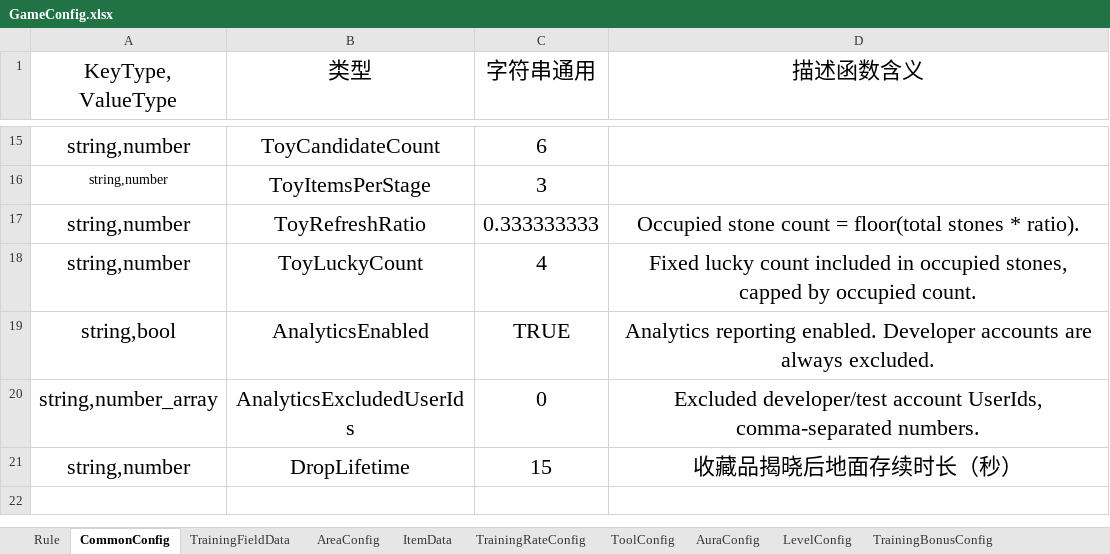
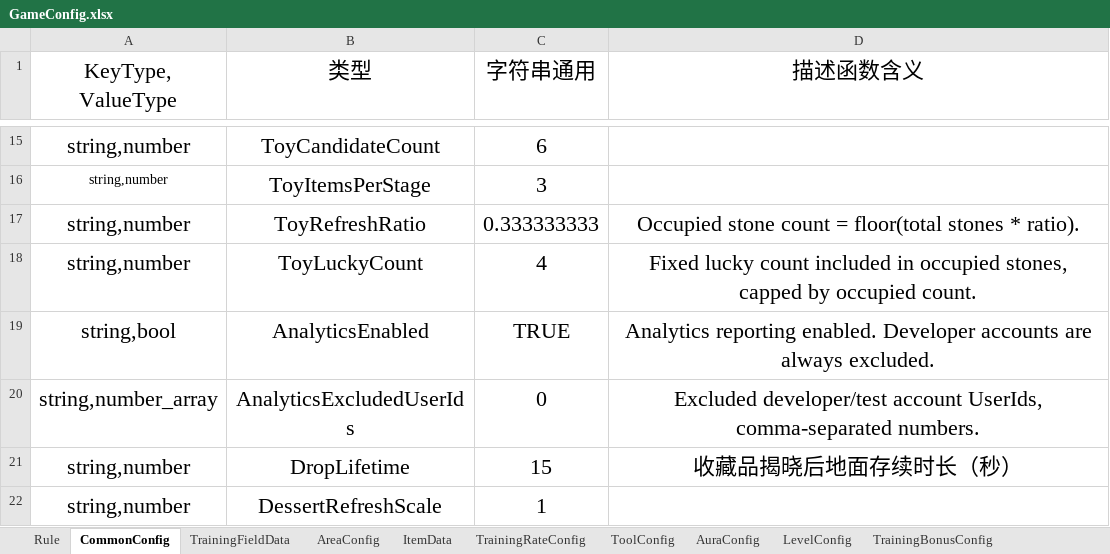
Before and after one commit to Lanransh/Roblox_Y1, an Excel workbook: 配置文档/GameConfig.xlsx, sheet CommonConfig, drawn as a sheet; only a part is shown, gaps mark what is left out; values as stored, in another font and other column widths than the file's, no borders; the diff names each change by its address in the sheet, - before the commit and + after, or states it on an @@ line.

```diff
--- a/配置文档/GameConfig.xlsx (sheet CommonConfig)
+++ b/配置文档/GameConfig.xlsx (sheet CommonConfig)
+row 22: string,number | DessertRefreshScale | 1
```
Also changed, not shown: sheet TrainingBonusConfig, sheet AuraConfig, 6 other files.
